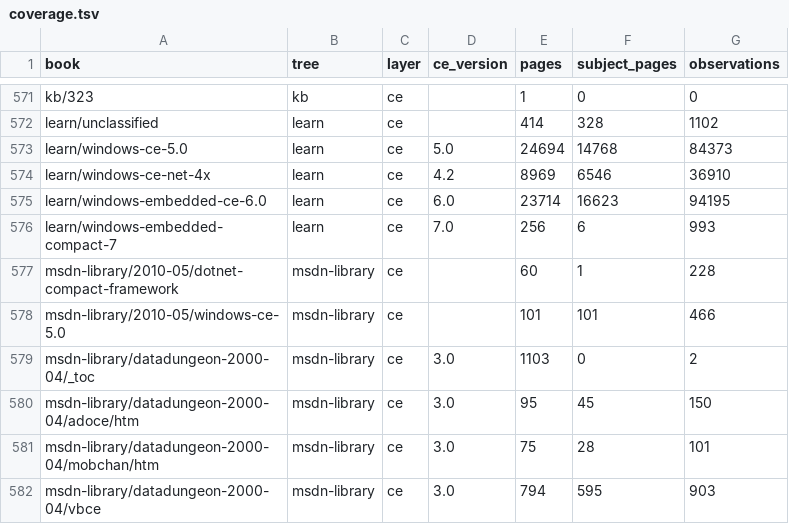
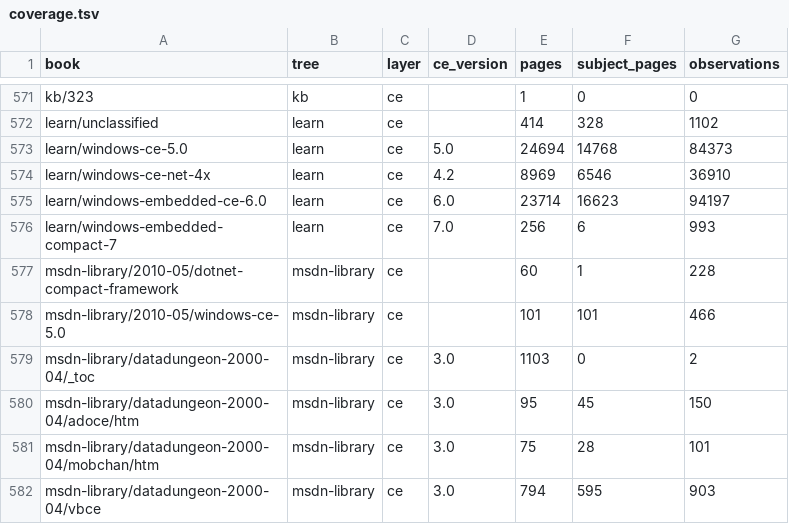
Before and after one commit to kagurasumusun/wince-corpus, a TSV file: kb/reports/coverage.tsv, drawn as a sheet; only a part is shown, gaps mark what is left out.

```diff
--- a/kb/reports/coverage.tsv
+++ b/kb/reports/coverage.tsv
@@ -574,3 +574,3 @@ learn/windows-ce-5.0	learn	ce	5.0	24694	14768	84373
 learn/windows-ce-net-4x	learn	ce	4.2	8969	6546	36910
-learn/windows-embedded-ce-6.0	learn	ce	6.0	23714	16623	94195
+learn/windows-embedded-ce-6.0	learn	ce	6.0	23714	16623	94197
 learn/windows-embedded-compact-7	learn	ce	7.0	256	6	993
```
Also changed, not shown: data/reports/license-audit.tsv, 2 other files.
